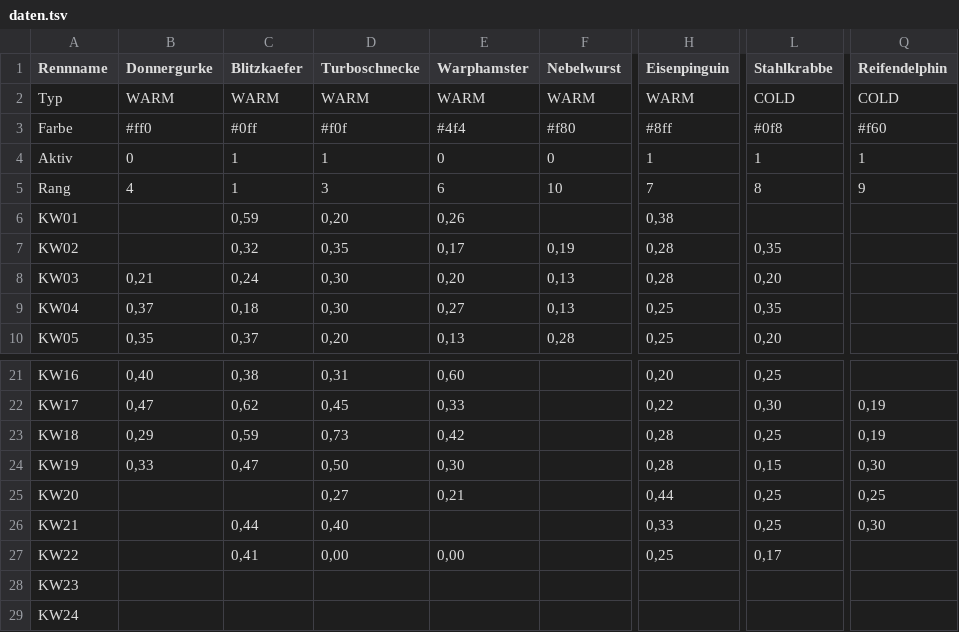
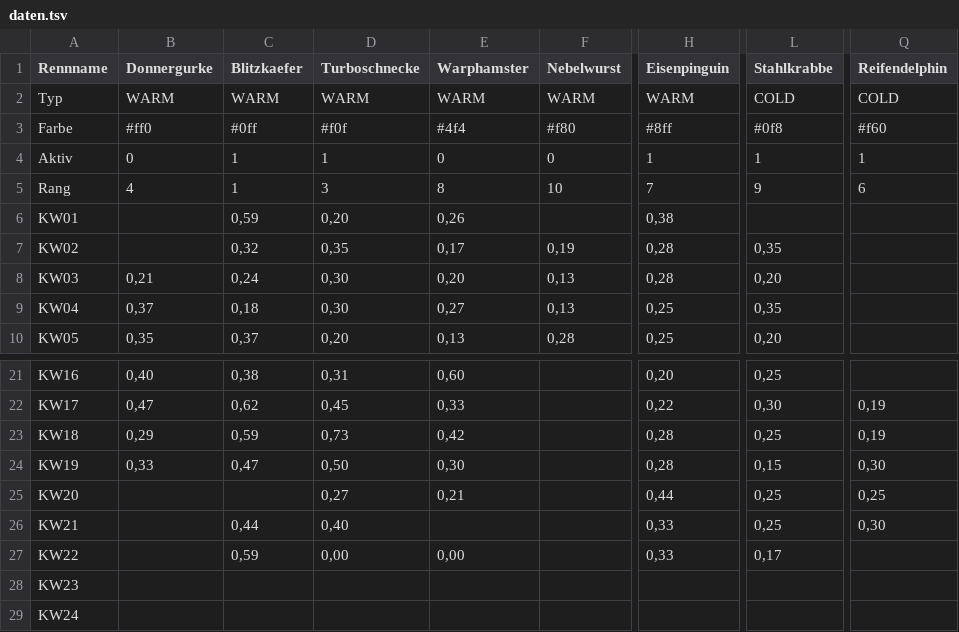
Before and after one commit to christianknoll-create/sdr, a TSV file: daten.tsv, drawn as a sheet; only a part is shown, gaps mark what is left out; the diff names each change by its address in the sheet, - before the commit and + after, or states it on an @@ line.

```diff
--- a/daten.tsv
+++ b/daten.tsv
-E5 (Warphamster): 6
+E5 (Warphamster): 8
-L5 (Stahlkrabbe): 8
+L5 (Stahlkrabbe): 9
-Q5 (Reifendelphin): 9
+Q5 (Reifendelphin): 6
-C27 (Blitzkaefer): 0,41
+C27 (Blitzkaefer): 0,59
-H27 (Eisenpinguin): 0,25
+H27 (Eisenpinguin): 0,33
```
Also changed, not shown: 1 other file.
